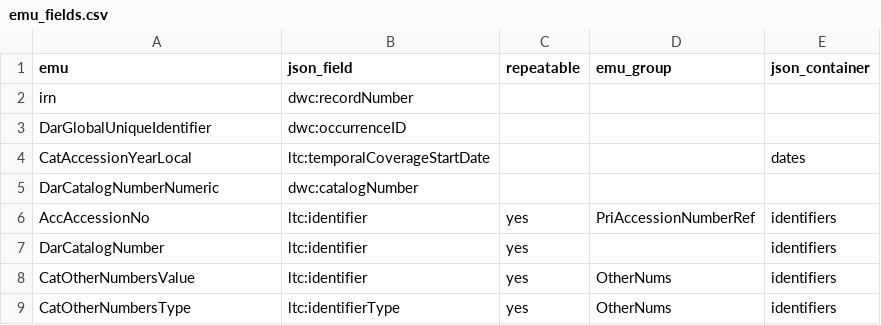
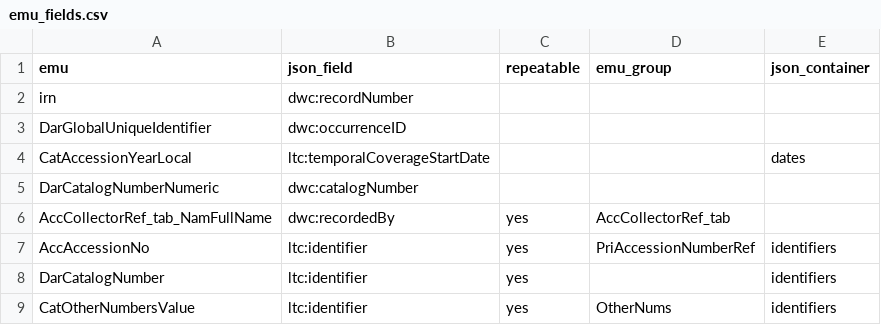
Before and after one commit to fieldmuseum/EMu-xml-to-json, a CSV file: mappings/h2i/emu_fields.csv, drawn as a sheet; only a part is shown; the shorter side is filled out with more unchanged rows; the diff names each change by its address in the sheet, - before the commit and + after, or states it on an @@ line.

Commit message:
add collector/recordedBy

```diff
--- a/mappings/h2i/emu_fields.csv
+++ b/mappings/h2i/emu_fields.csv
+row 6: AccCollectorRef_tab_NamFullName | dwc:recordedBy | yes | AccCollectorRef_tab
```
